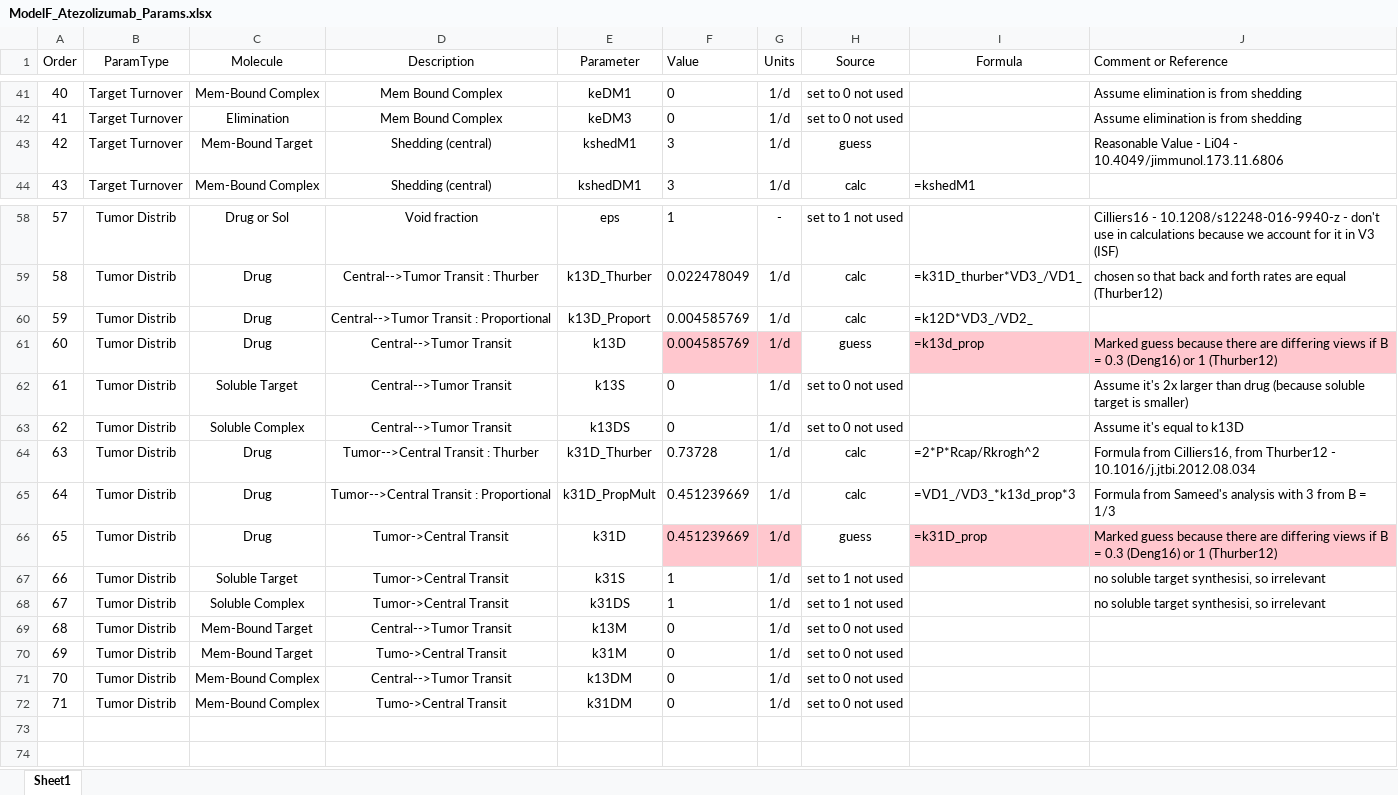
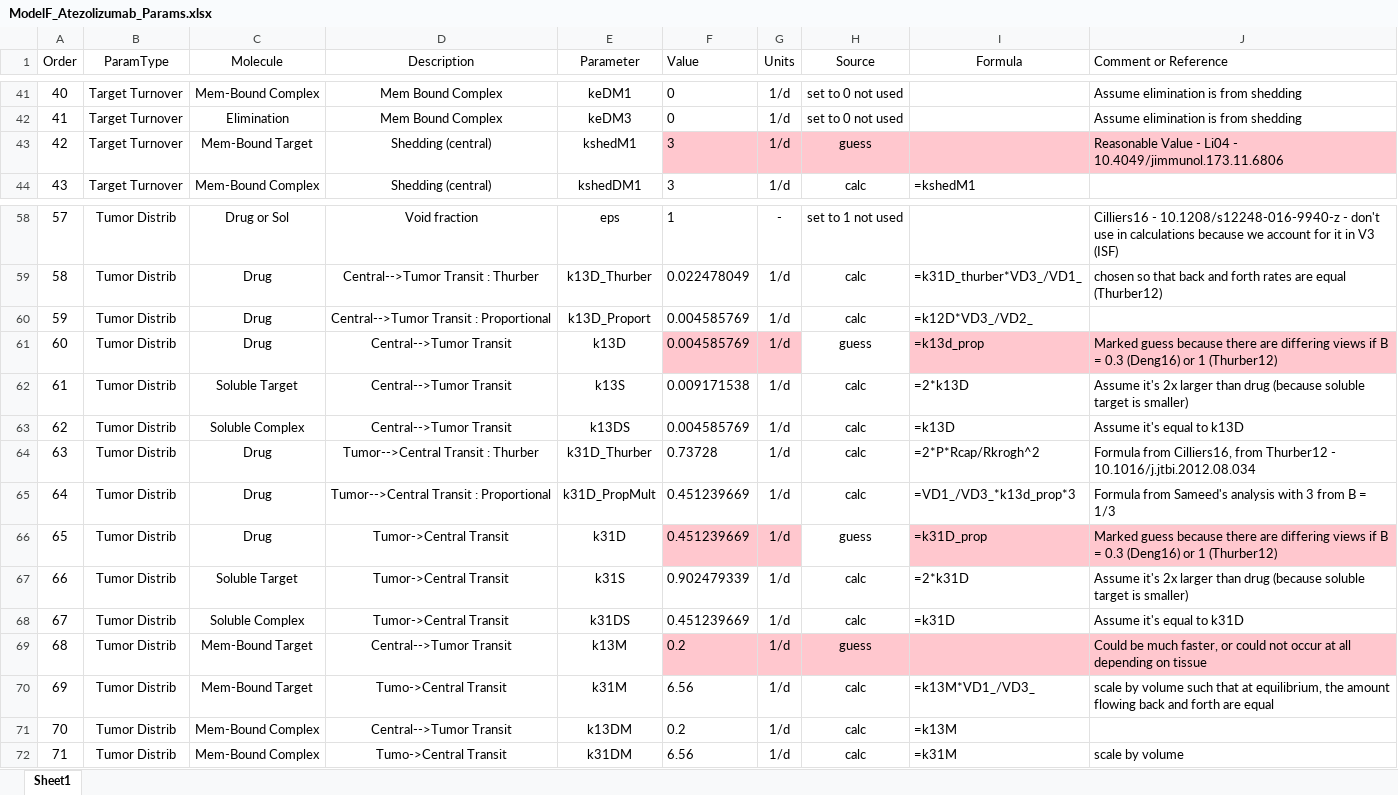
Before and after one commit to iamstein/TumorModeling, an Excel workbook: data/ModelF_Atezolizumab_Params.xlsx, sheet Sheet1, drawn as a sheet; only a part is shown, gaps mark what is left out; values as stored, in another font and other column widths than the file's, no borders; conditional formats and table styles not drawn; the diff names each change by its address in the sheet, - before the commit and + after, or states it on an @@ line.

Commit message:
adding Atezo Params

```diff
--- a/data/ModelF_Atezolizumab_Params.xlsx (sheet Sheet1)
+++ b/data/ModelF_Atezolizumab_Params.xlsx (sheet Sheet1)
-F43:J43 fill: none
+F43:J43 fill: #FFC7CE
-F62 (Value): 0
+F62 (Value): 0.009171538
-H62:H63 (Source): set to 0 not used
+H62:H63 (Source): calc
-I62 (Formula): (empty)
+I62 (Formula): =2*k13D
-F63 (Value): 0
+F63 (Value): 0.004585769
-I63 (Formula): (empty)
+I63 (Formula): =k13D
-F67 (Value): 1
+F67 (Value): 0.902479339
-H67:H68 (Source): set to 1 not used
+H67:H68 (Source): calc
-I67 (Formula): (empty)
+I67 (Formula): =2*k31D
-J67 (Comment or Reference): no soluble target synthesisi, so irrelevant
+J67 (Comment or Reference): Assume it's 2x larger than drug (because soluble target is smaller)
-F68 (Value): 1
+F68 (Value): 0.451239669
-I68 (Formula): (empty)
+I68 (Formula): =k31D
-J68 (Comment or Reference): no soluble target synthesisi, so irrelevant
+J68 (Comment or Reference): Assume it's equal to k31D
-F69 (Value): 0
+F69 (Value): 0.2
-F69:J69 fill: none
+F69:J69 fill: #FFC7CE
-H69 (Source): set to 0 not used
+H69 (Source): guess
-J69 (Comment or Reference): (empty)
+J69 (Comment or Reference): Could be much faster, or could not occur at all depending on tissue
-F70 (Value): 0
+F70 (Value): 6.56
-H70:H72 (Source): set to 0 not used
+H70:H72 (Source): calc
-I70 (Formula): (empty)
+I70 (Formula): =k13M*VD1_/VD3_
-J70 (Comment or Reference): (empty)
+J70 (Comment or Reference): scale by volume such that at equilibrium, the amount flowing back and forth are equal
-F71 (Value): 0
+F71 (Value): 0.2
-I71 (Formula): (empty)
+I71 (Formula): =k13M
-F72 (Value): 0
+F72 (Value): 6.56
-I72 (Formula): (empty)
+I72 (Formula): =k31M
-J72 (Comment or Reference): (empty)
+J72 (Comment or Reference): scale by volume
```
